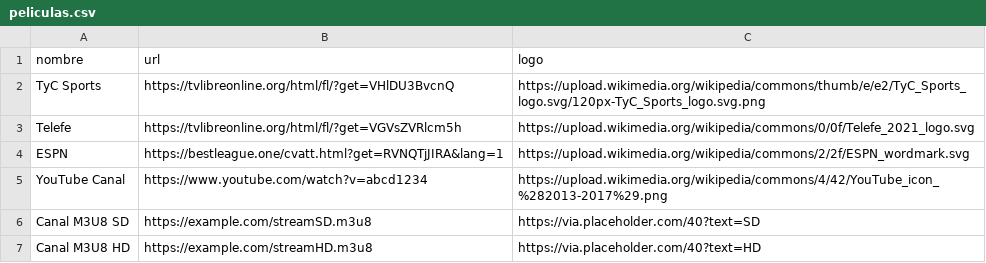
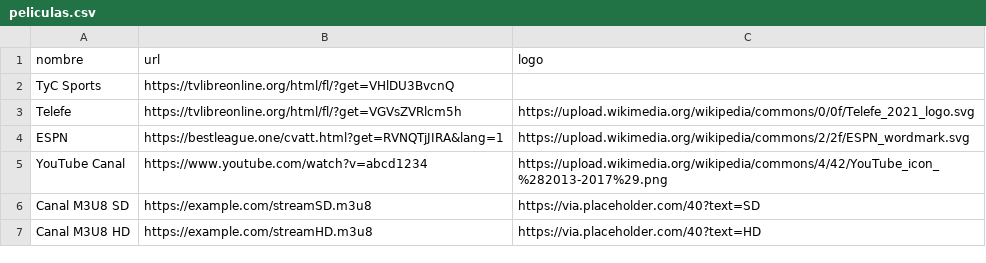
Before and after one commit to itptvfede/peliculas-m3u, a CSV file: peliculas.csv, drawn as a sheet.

Commit message:
Update peliculas.csv

```diff
--- a/peliculas.csv
+++ b/peliculas.csv
@@ -1,3 +1,3 @@
 nombre,url,logo
-TyC Sports,https://tvlibreonline.org/html/fl/?get=VHlDU3BvcnQ,https://upload.wikimedia.org/wikipedia/commons/thumb/e/e2/TyC_Sports_logo.svg/120px-TyC_Sports_logo.svg.png
+TyC Sports,https://tvlibreonline.org/html/fl/?get=VHlDU3BvcnQ
 Telefe,https://tvlibreonline.org/html/fl/?get=VGVsZVRlcm5h,https://upload.wikimedia.org/wikipedia/commons/0/0f/Telefe_2021_logo.svg
```
